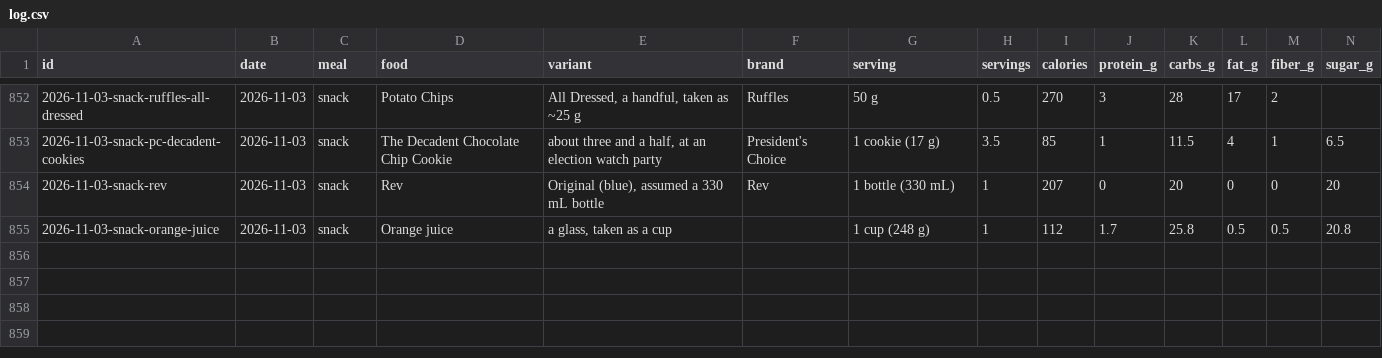
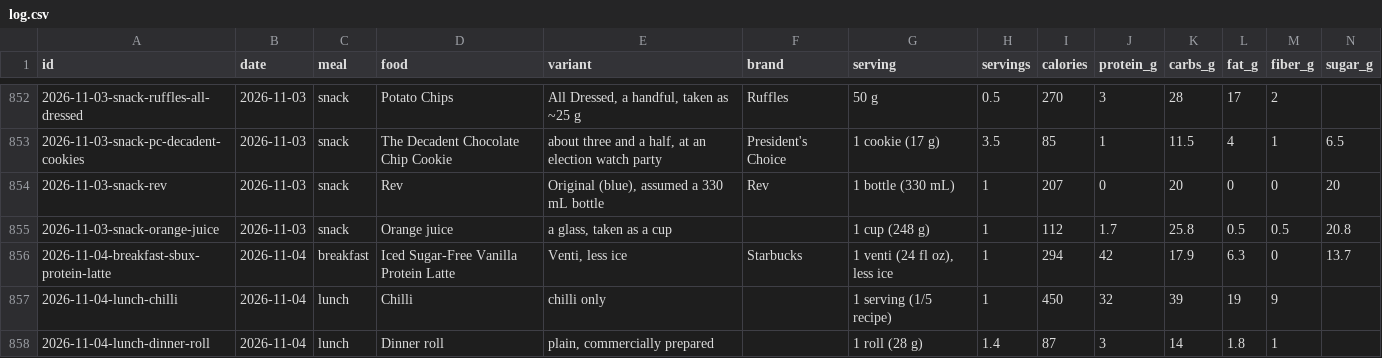
Before and after one commit to soldoutbudokan/Health, a CSV file: data/log.csv, drawn as a sheet; only a part is shown, gaps mark what is left out; rows hold the shown columns only; the diff names each change by its address in the sheet, - before the commit and + after, or states it on an @@ line.

Commit message:
Log Nov 4: protein latte, chilli with a roll, and last night's sleep (00:30–07:30)

```diff
--- a/data/log.csv
+++ b/data/log.csv
+row 856: 2026-11-04-breakfast-sbux-protein-latte | 2026-11-04 | breakfast | Iced Sugar-Free Vanilla Protein Latte | Venti, less ice | Starbucks | 1 venti (24 fl oz), less ice | 1 | 294 | 42 | 17.9 | 6.3 | 0 | 13.7
+row 857: 2026-11-04-lunch-chilli | 2026-11-04 | lunch | Chilli | chilli only |  | 1 serving (1/5 recipe) | 1 | 450 | 32 | 39 | 19 | 9
+row 858: 2026-11-04-lunch-dinner-roll | 2026-11-04 | lunch | Dinner roll | plain, commercially prepared |  | 1 roll (28 g) | 1.4 | 87 | 3 | 14 | 1.8 | 1
```
Also changed, not shown: data/checkins.csv.
